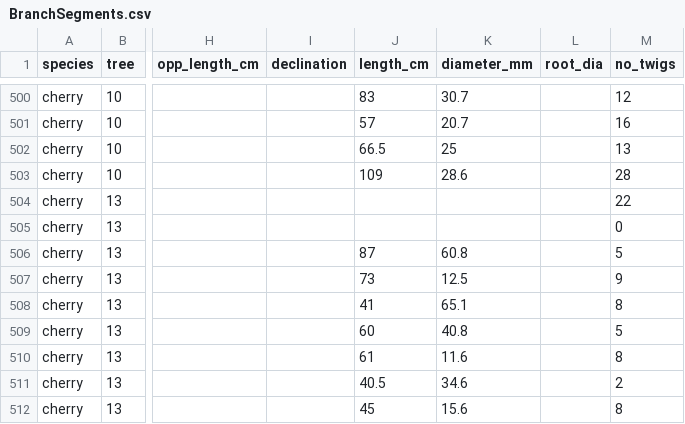
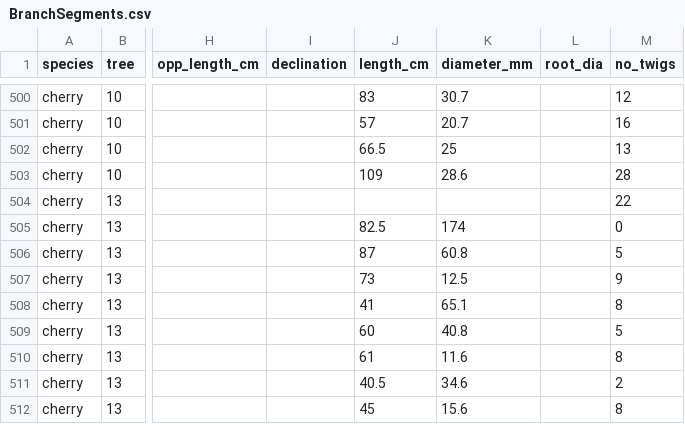
Before and after one commit to weecology/branch-arch, a CSV file: BranchSegments.csv, drawn as a sheet; only a part is shown, gaps mark what is left out; the diff names each change by its address in the sheet, - before the commit and + after, or states it on an @@ line.

```diff
--- a/BranchSegments.csv
+++ b/BranchSegments.csv
-J505 (length_cm): (empty)
+J505 (length_cm): 82.5
-K505 (diameter_mm): (empty)
+K505 (diameter_mm): 174
```
Also changed, not shown: TreeSummary.csv.
